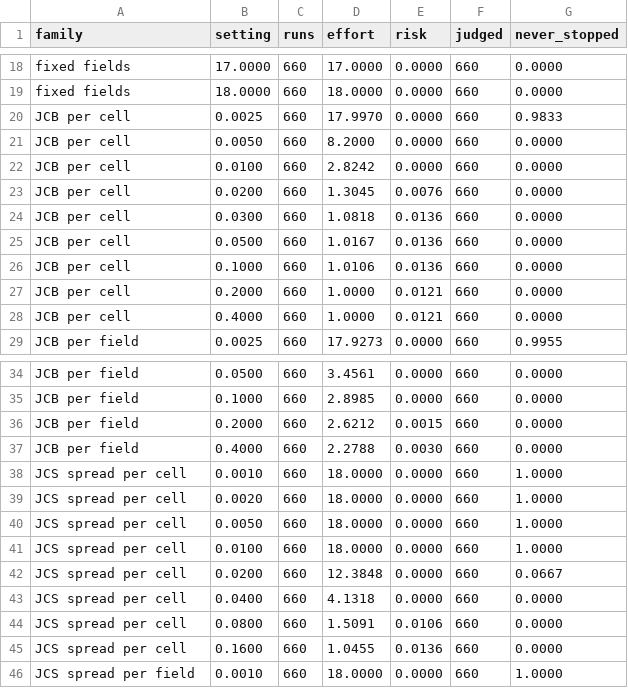
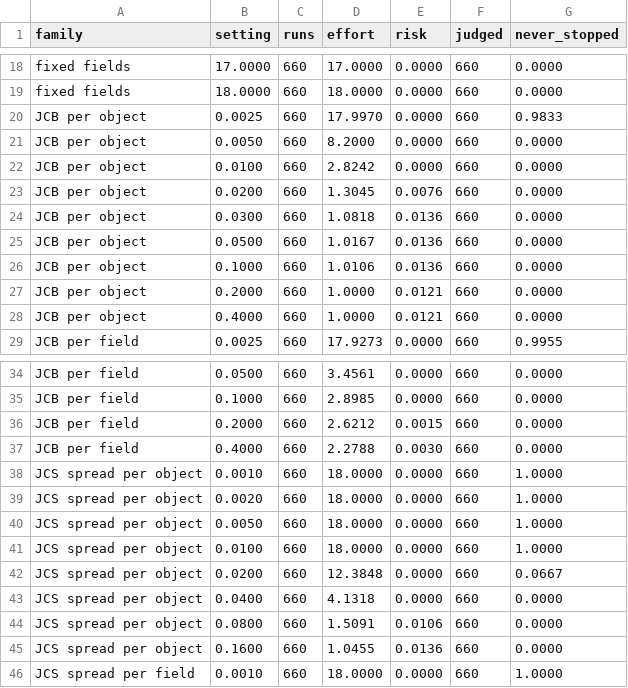
Before and after one commit to CellMigrationLab/MorphoCoverage, a CSV file: data/crick_idr/results/benchmark_mean_idr0028_screenB_0_curve.csv, drawn as a sheet; only a part is shown, gaps mark what is left out.

```diff
--- a/data/crick_idr/results/benchmark_mean_idr0028_screenB_0_curve.csv
+++ b/data/crick_idr/results/benchmark_mean_idr0028_screenB_0_curve.csv
@@ -19,11 +19,11 @@ fixed fields,17.0000,660,17.0000,0.0000,660,0.0000
 fixed fields,18.0000,660,18.0000,0.0000,660,0.0000
-JCB per cell,0.0025,660,17.9970,0.0000,660,0.9833
-JCB per cell,0.0050,660,8.2000,0.0000,660,0.0000
-JCB per cell,0.0100,660,2.8242,0.0000,660,0.0000
-JCB per cell,0.0200,660,1.3045,0.0076,660,0.0000
-JCB per cell,0.0300,660,1.0818,0.0136,660,0.0000
-JCB per cell,0.0500,660,1.0167,0.0136,660,0.0000
-JCB per cell,0.1000,660,1.0106,0.0136,660,0.0000
-JCB per cell,0.2000,660,1.0000,0.0121,660,0.0000
-JCB per cell,0.4000,660,1.0000,0.0121,660,0.0000
+JCB per object,0.0025,660,17.9970,0.0000,660,0.9833
+JCB per object,0.0050,660,8.2000,0.0000,660,0.0000
+JCB per object,0.0100,660,2.8242,0.0000,660,0.0000
+JCB per object,0.0200,660,1.3045,0.0076,660,0.0000
+JCB per object,0.0300,660,1.0818,0.0136,660,0.0000
+JCB per object,0.0500,660,1.0167,0.0136,660,0.0000
+JCB per object,0.1000,660,1.0106,0.0136,660,0.0000
+JCB per object,0.2000,660,1.0000,0.0121,660,0.0000
+JCB per object,0.4000,660,1.0000,0.0121,660,0.0000
 JCB per field,0.0025,660,17.9273,0.0000,660,0.9955
@@ -37,10 +37,10 @@ JCB per field,0.2000,660,2.6212,0.0015,660,0.0000
 JCB per field,0.4000,660,2.2788,0.0030,660,0.0000
-JCS spread per cell,0.0010,660,18.0000,0.0000,660,1.0000
-JCS spread per cell,0.0020,660,18.0000,0.0000,660,1.0000
-JCS spread per cell,0.0050,660,18.0000,0.0000,660,1.0000
-JCS spread per cell,0.0100,660,18.0000,0.0000,660,1.0000
-JCS spread per cell,0.0200,660,12.3848,0.0000,660,0.0667
-JCS spread per cell,0.0400,660,4.1318,0.0000,660,0.0000
-JCS spread per cell,0.0800,660,1.5091,0.0106,660,0.0000
-JCS spread per cell,0.1600,660,1.0455,0.0136,660,0.0000
+JCS spread per object,0.0010,660,18.0000,0.0000,660,1.0000
+JCS spread per object,0.0020,660,18.0000,0.0000,660,1.0000
+JCS spread per object,0.0050,660,18.0000,0.0000,660,1.0000
+JCS spread per object,0.0100,660,18.0000,0.0000,660,1.0000
+JCS spread per object,0.0200,660,12.3848,0.0000,660,0.0667
+JCS spread per object,0.0400,660,4.1318,0.0000,660,0.0000
+JCS spread per object,0.0800,660,1.5091,0.0106,660,0.0000
+JCS spread per object,0.1600,660,1.0455,0.0136,660,0.0000
 JCS spread per field,0.0010,660,18.0000,0.0000,660,1.0000
```
Also changed, not shown: data/crick_idr/results/benchmark_mean_idr0028_screenB_0_scores.csv, data/crick_idr/results/benchmark_mean_idr0028_screenB_1_curve.csv, 47 other files.
